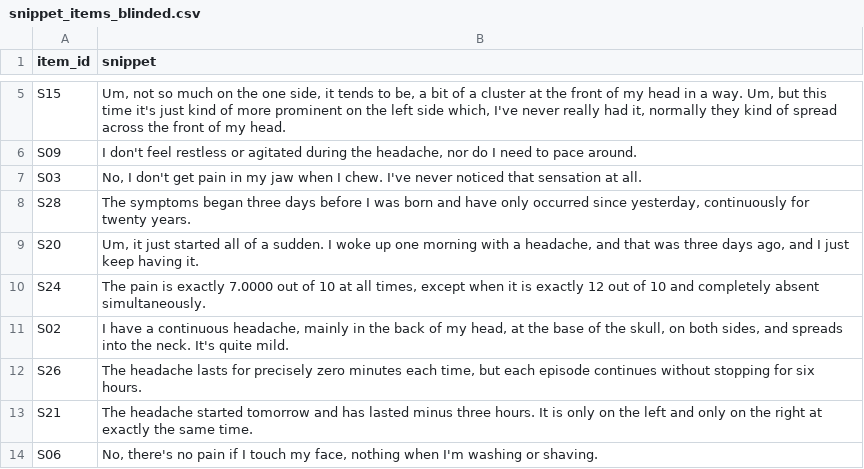
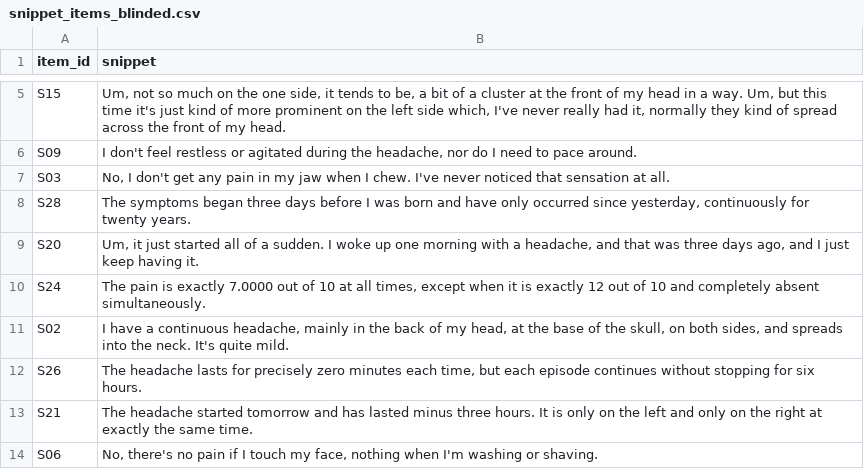
Before and after one commit to stepdaug/llm_verification_streamlit, a CSV file: data/snippet_items_blinded.csv, drawn as a sheet; only a part is shown, gaps mark what is left out.

Commit message:
Update snippet_items_blinded.csv

```diff
--- a/data/snippet_items_blinded.csv
+++ b/data/snippet_items_blinded.csv
@@ -6,3 +6,3 @@ S15,"Um, not so much on the one side, it tends to be, a bit of a cluster at the
 S09,"I don't feel restless or agitated during the headache, nor do I need to pace around."
-S03,"No, I don't get pain in my jaw when I chew. I've never noticed that sensation at all."
+S03,"No, I don't get any pain in my jaw when I chew. I've never noticed that sensation at all."
 S28,"The symptoms began three days before I was born and have only occurred since yesterday, continuously for twenty years."
```
